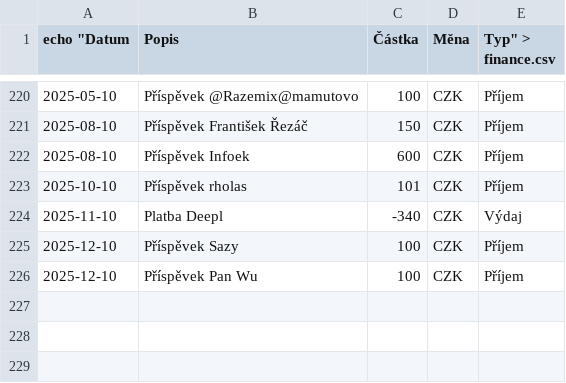
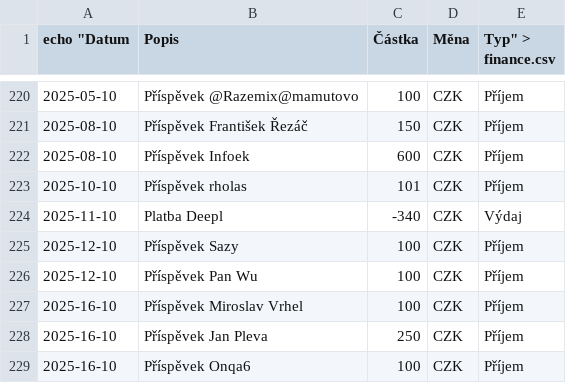
Before and after one commit to zkreml/prehlad-financi-komunity, a CSV file: finance.csv, drawn as a sheet; only a part is shown, gaps mark what is left out.

Commit message:
Aktualizace financí soubor finance.csv

```diff
--- a/finance.csv
+++ b/finance.csv
@@ -226 +226,4 @@
 2025-12-10,Příspěvek Pan Wu,100,CZK,Příjem
+2025-16-10,Příspěvek Miroslav Vrhel,100,CZK,Příjem
+2025-16-10,Příspěvek Jan Pleva,250,CZK,Příjem
+2025-16-10,Příspěvek Onqa6,100,CZK,Příjem
```
